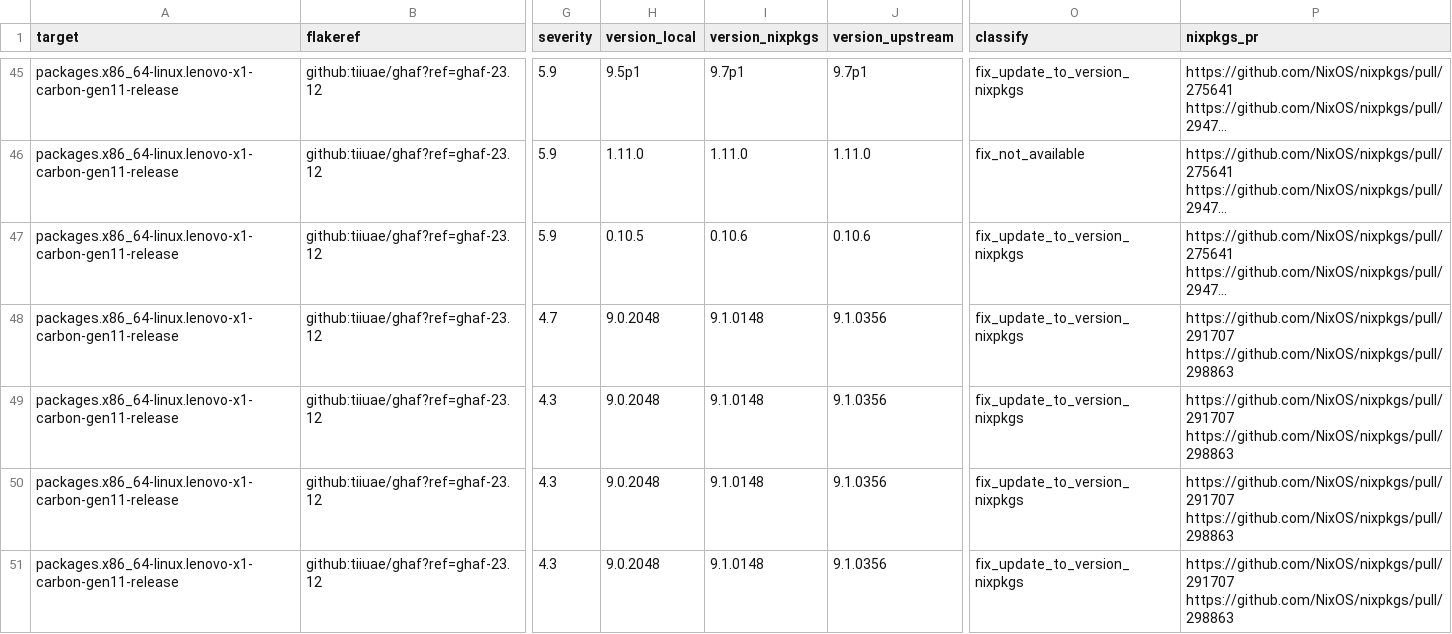
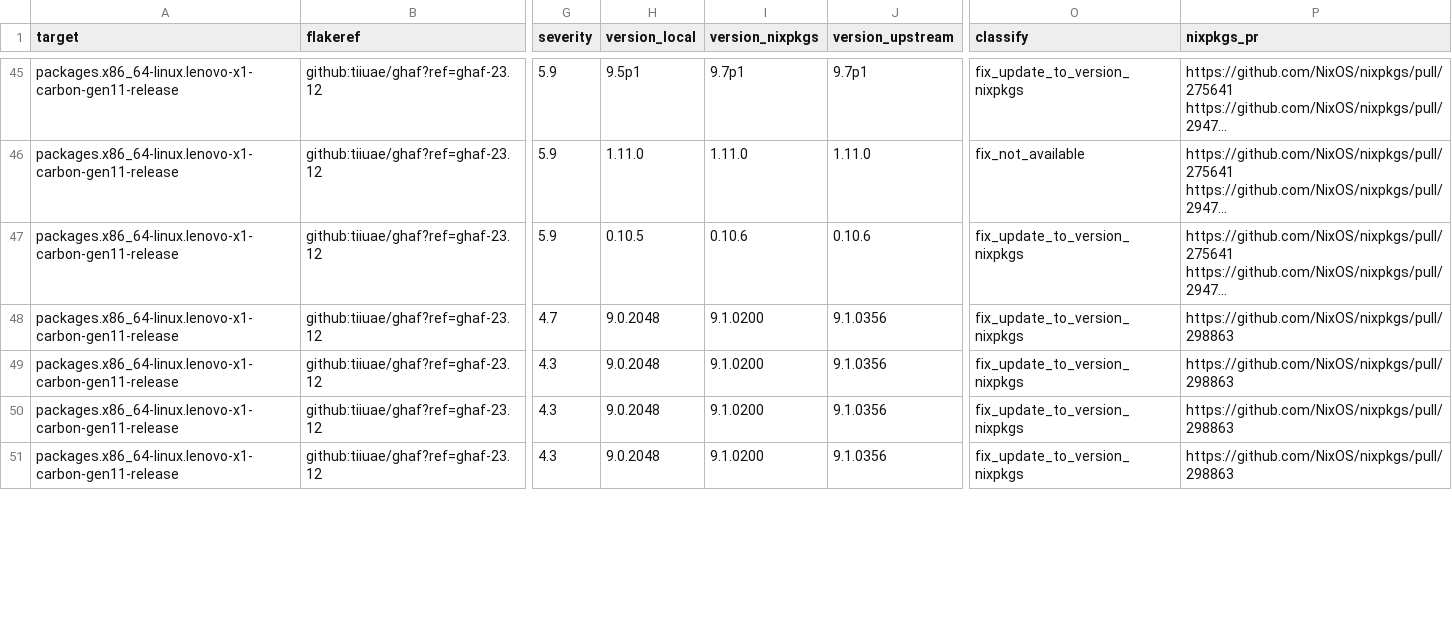
Before and after one commit to tiiuae/ghafscan, a CSV file: reports/ghaf-23.12/data.csv, drawn as a sheet; only a part is shown, gaps mark what is left out; long unchanged cells end in …; ↵ is a line break in a cell; the diff covers the shown part only; the diff names each change by its address in the sheet, - before the commit and + after, or states it on an @@ line.

```diff
--- a/reports/ghaf-23.12/data.csv
+++ b/reports/ghaf-23.12/data.csv
-I48:I51 (version_nixpkgs): 9.1.0148
+I48:I51 (version_nixpkgs): 9.1.0200
-P48:P51 (nixpkgs_pr): https://github.com/NixOS/nixpkgs/pull/291707 ↵ https://github.com/NixOS/nixpkgs/pull/298863
+P48:P51 (nixpkgs_pr): https://github.com/NixOS/nixpkgs/pull/298863
```
Also changed, not shown: 63 edited cells elsewhere in this file, reports/main/data.csv, 5 other files.
